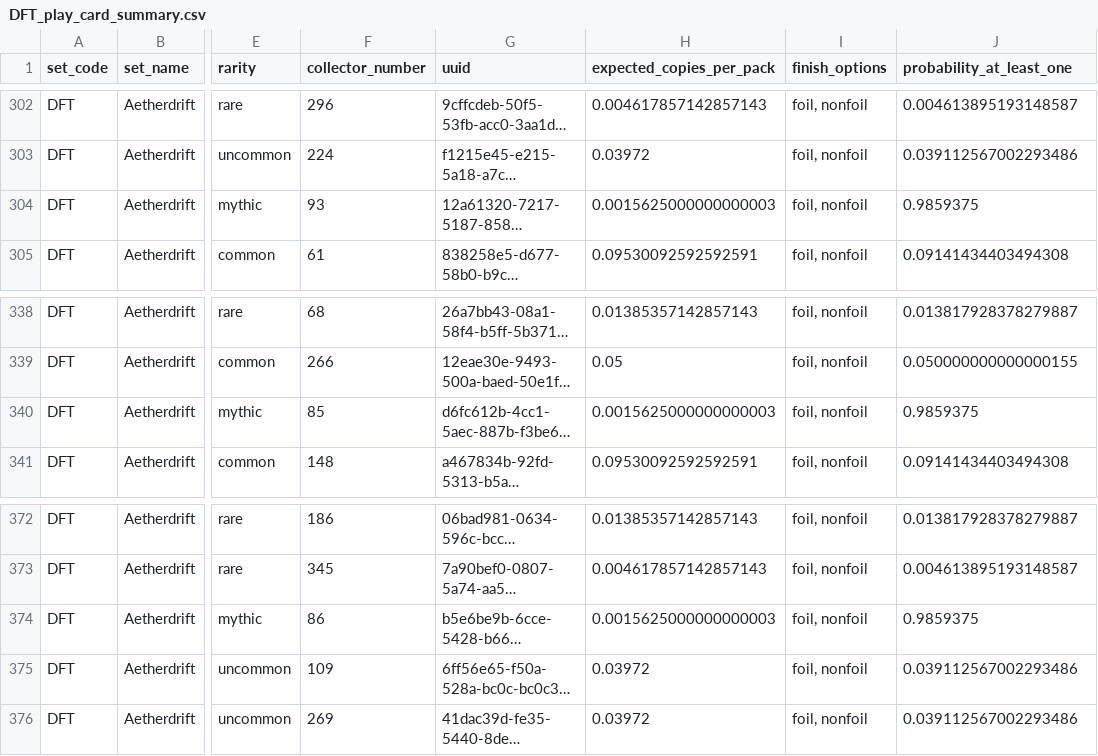
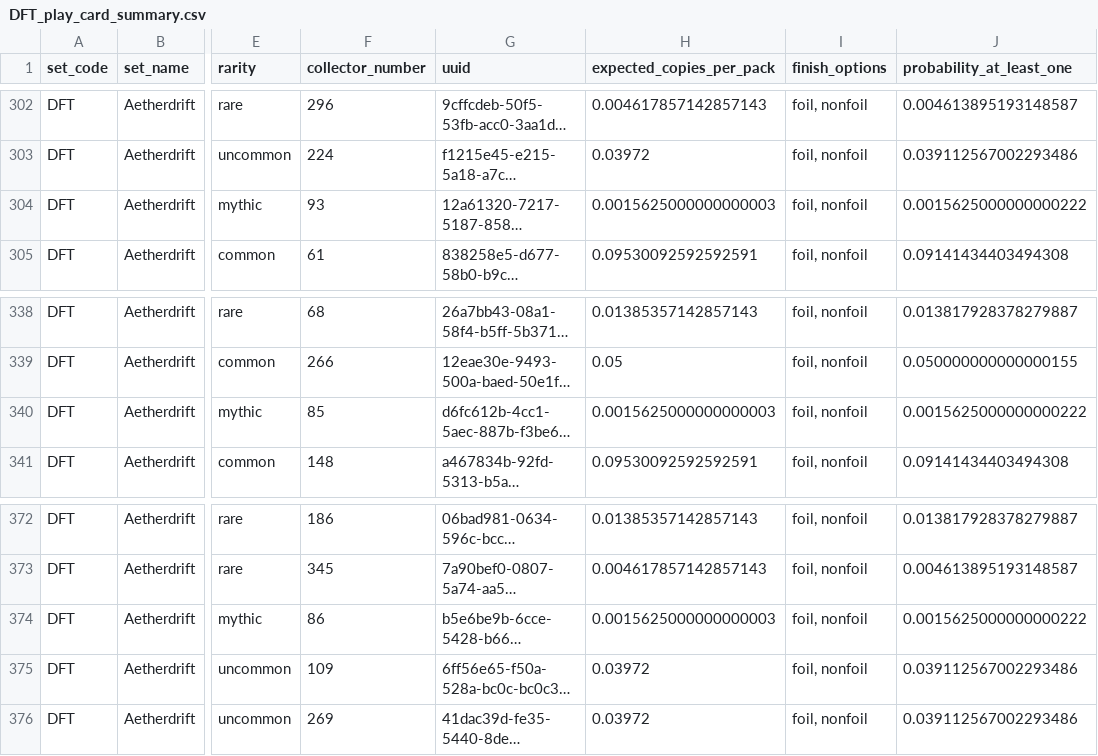
Before and after one commit to 23cchiang/MTG-Pack-Profitability, a CSV file: data/processed/DFT_play_card_summary.csv, drawn as a sheet; only a part is shown, gaps mark what is left out; long unchanged cells end in …; the diff covers the shown part only; the diff names each change by its address in the sheet, - before the commit and + after, or states it on an @@ line.

```diff
--- a/data/processed/DFT_play_card_summary.csv
+++ b/data/processed/DFT_play_card_summary.csv
-J304 (probability_at_least_one): 0.9859375
+J304 (probability_at_least_one): 0.0015625000000000222
-J340 (probability_at_least_one): 0.9859375
+J340 (probability_at_least_one): 0.0015625000000000222
-J374 (probability_at_least_one): 0.9859375
+J374 (probability_at_least_one): 0.0015625000000000222
```
Also changed, not shown: 7 edited cells elsewhere in this file, 1 other file.
